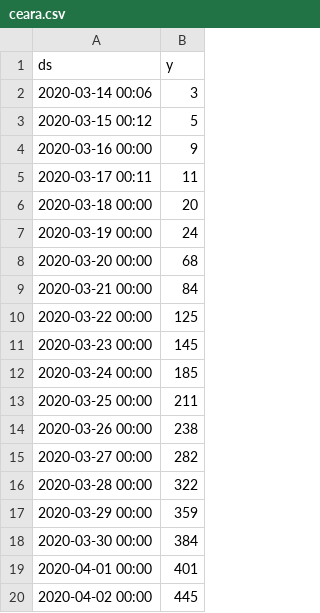
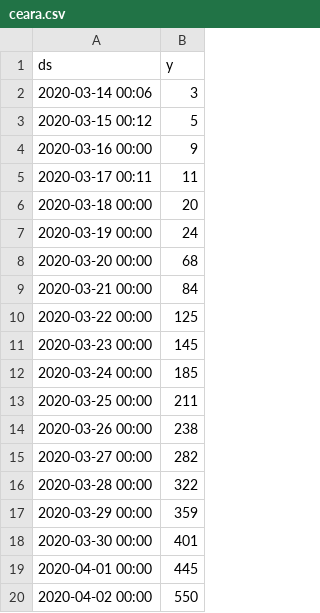
Before and after one commit to LauraMMelo/dados_do_ceara, a CSV file: ceara.csv, drawn as a sheet.

Commit message:
update

```diff
--- a/ceara.csv
+++ b/ceara.csv
@@ -17,4 +17,4 @@ ds,y
 2020-03-29 00:00,359
-2020-03-30 00:00,384
-2020-04-01 00:00,401
-2020-04-02 00:00,445
+2020-03-30 00:00,401
+2020-04-01 00:00,445
+2020-04-02 00:00,550
```
